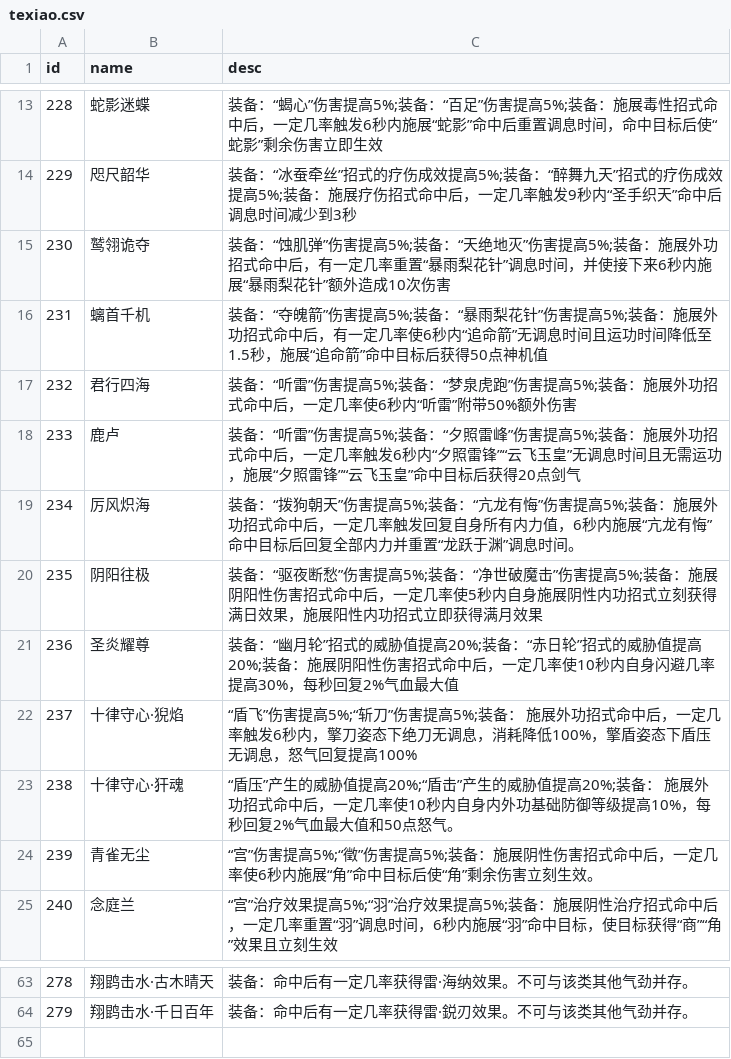
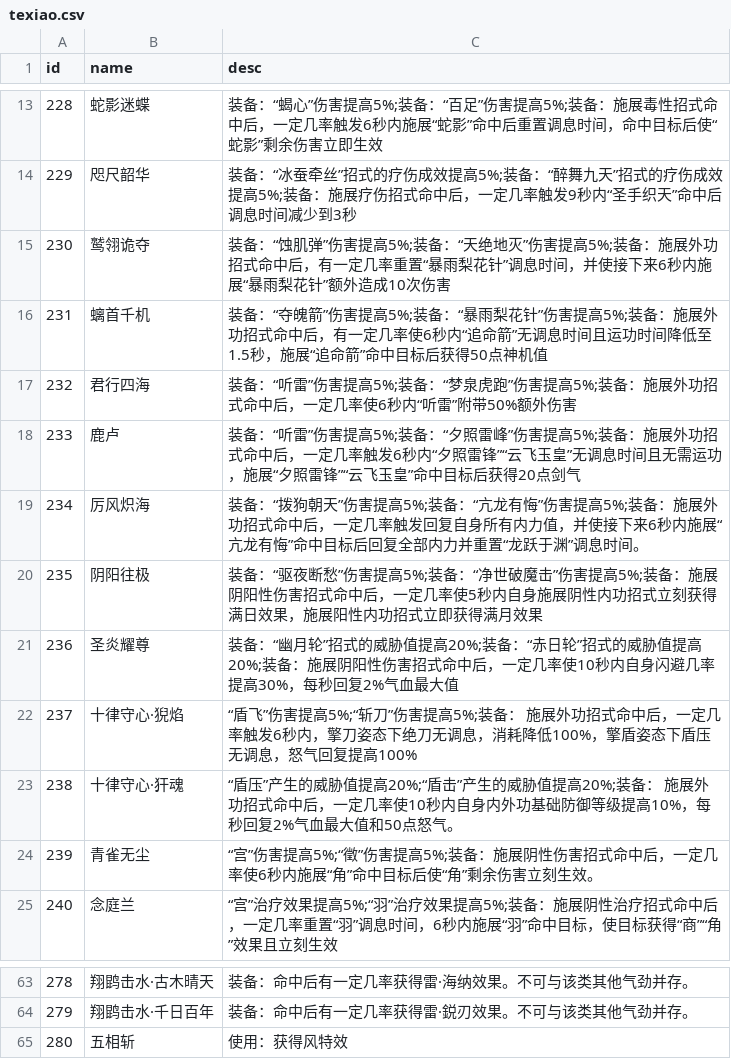
Before and after one commit to j3pz/j3pz-data-processor, a CSV file: output/texiao.csv, drawn as a sheet; only a part is shown, gaps mark what is left out.

```diff
--- a/output/texiao.csv
+++ b/output/texiao.csv
@@ -18,3 +18,3 @@ id,name,desc
 233,鹿卢,装备：“听雷”伤害提高5%;装备：“夕照雷峰”伤害提高5%;装备：施展外功招式命中后，一定几率触发6秒内“夕照雷锋”“云飞玉皇”无调息时间且无需运功，施展“夕照雷锋”“云飞玉皇”命中目标后获得20点剑气
-234,厉风炽海,装备：“拨狗朝天”伤害提高5%;装备：“亢龙有悔”伤害提高5%;装备：施展外功招式命中后，一定几率触发回复自身所有内力值，6秒内施展“亢龙有悔”命中目标后回复全部内力并重置“龙跃于渊”调息时间。
+234,厉风炽海,装备：“拨狗朝天”伤害提高5%;装备：“亢龙有悔”伤害提高5%;装备：施展外功招式命中后，一定几率触发回复自身所有内力值，并使接下来6秒内施展“亢龙有悔”命中目标后回复全部内力并重置“龙跃于渊”调息时间。
 235,阴阳往极,装备：“驱夜断愁”伤害提高5%;装备：“净世破魔击”伤害提高5%;装备：施展阴阳性伤害招式命中后，一定几率使5秒内自身施展阴性内功招式立刻获得满日效果，施展阳性内功招式立即获得满月效果
@@ -64 +64,2 @@ id,name,desc
 279,翔鹍击水·千日百年,装备：命中后有一定几率获得雷·鋭刃效果。不可与该类其他气劲并存。
+280,五相斩,使用：获得风特效
```
Also changed, not shown: output/enhance.csv, output/qixue.csv, 19 other files.
